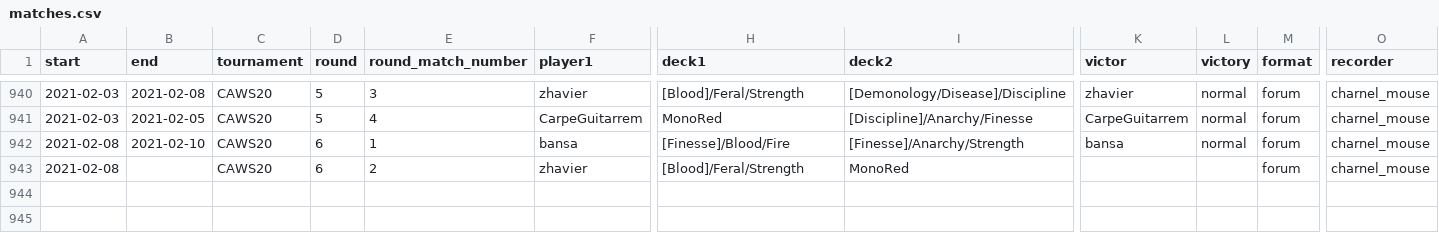
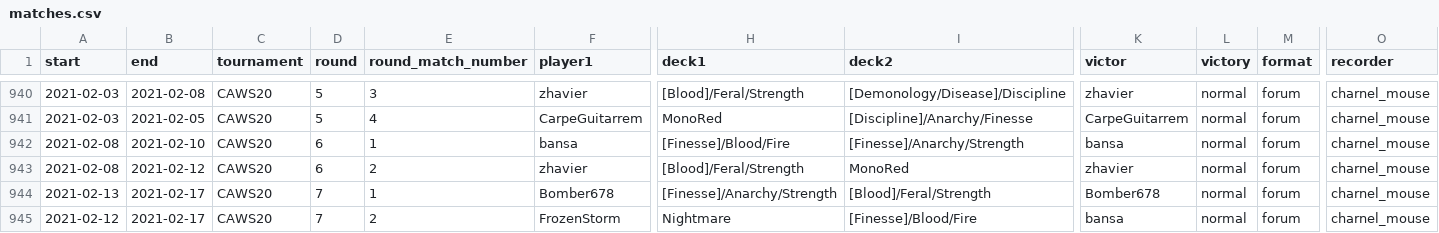
Before and after one commit to CharnelMouse/codexdata, a CSV file: data-raw/matches.csv, drawn as a sheet; only a part is shown, gaps mark what is left out; rows hold the shown columns only; the diff names each change by its address in the sheet, - before the commit and + after, or states it on an @@ line.

```diff
--- a/data-raw/matches.csv
+++ b/data-raw/matches.csv
-B943 (end): (empty)
+B943 (end): 2021-02-12
-K943 (victor): (empty)
+K943 (victor): zhavier
-L943 (victory): (empty)
+L943 (victory): normal
+row 944: 2021-02-13 | 2021-02-17 | CAWS20 | 7 | 1 | Bomber678 | [Finesse]/Anarchy/Strength | [Blood]/Feral/Strength | Bomber678 | normal | forum | charnel_mouse
+row 945: 2021-02-12 | 2021-02-17 | CAWS20 | 7 | 2 | FrozenStorm | Nightmare | [Finesse]/Blood/Fire | bansa | normal | forum | charnel_mouse
```
Also changed, not shown: 1 other file.
